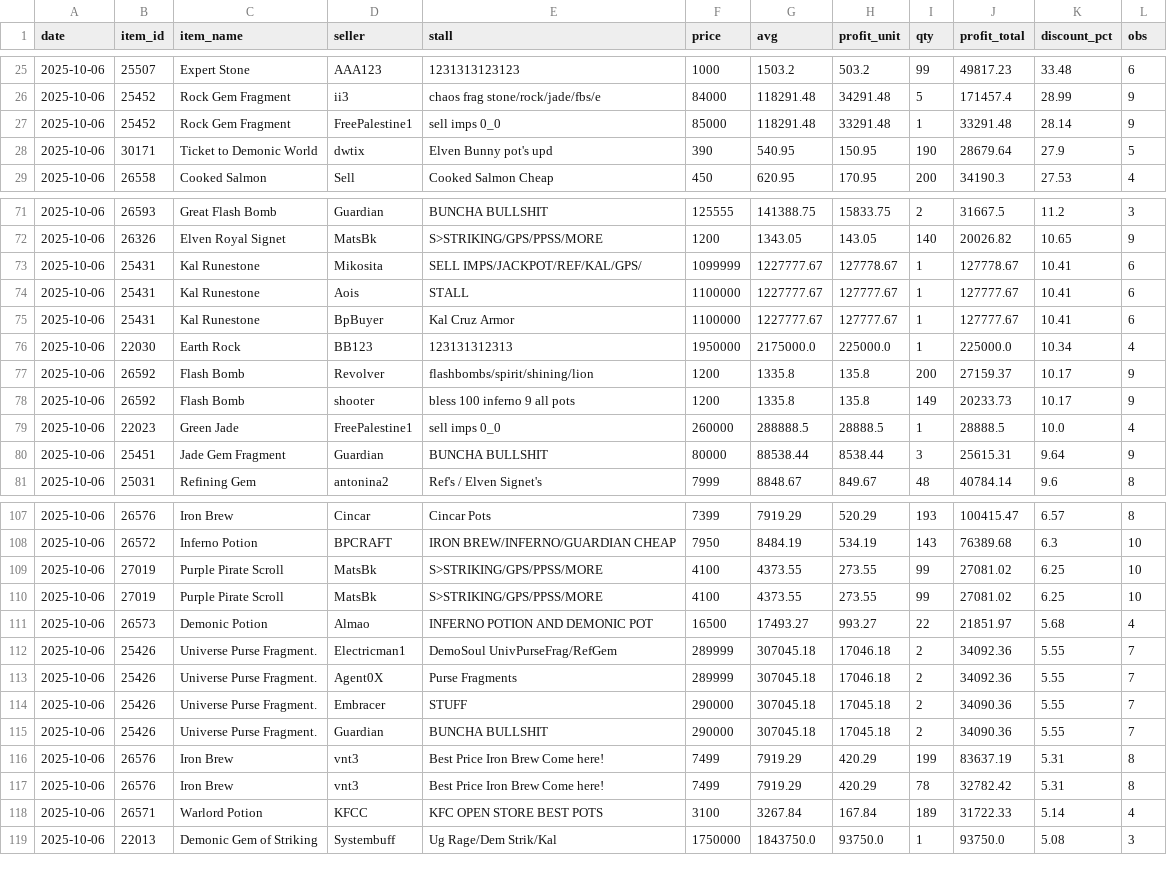
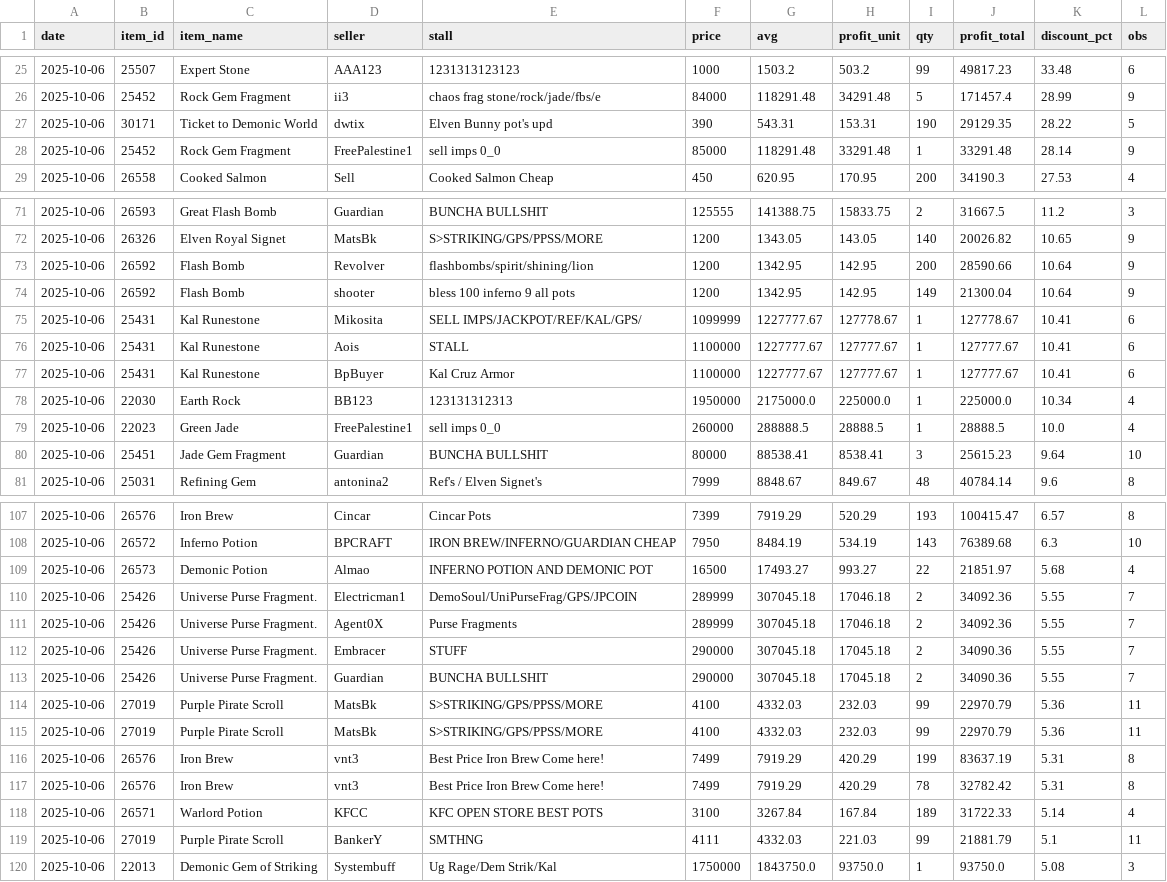
Before and after one commit to Bunencio/moon-discounts, a CSV file: docs/profit_hits_ge_20000.csv, drawn as a sheet; only a part is shown, gaps mark what is left out; the diff covers the shown part only.

```diff
--- a/docs/profit_hits_ge_20000.csv
+++ b/docs/profit_hits_ge_20000.csv
@@ -26,4 +26,4 @@ date,item_id,item_name,seller,stall,price,avg,profit_unit,qty,profit_total,disco
 2025-10-06,25452,Rock Gem Fragment,ii3,chaos frag stone/rock/jade/fbs/e,84000,118291.48,34291.48,5,171457.4,28.99,9
+2025-10-06,30171,Ticket to Demonic World,dwtix,Elven Bunny pot's upd,390,543.31,153.31,190,29129.35,28.22,5
 2025-10-06,25452,Rock Gem Fragment,FreePalestine1,sell imps   0_0,85000,118291.48,33291.48,1,33291.48,28.14,9
-2025-10-06,30171,Ticket to Demonic World,dwtix,Elven Bunny pot's upd,390,540.95,150.95,190,28679.64,27.9,5
 2025-10-06,26558,Cooked Salmon,Sell,Cooked Salmon Cheap,450,620.95,170.95,200,34190.3,27.53,4
@@ -72,2 +72,4 @@ date,item_id,item_name,seller,stall,price,avg,profit_unit,qty,profit_total,disco
 2025-10-06,26326,Elven Royal Signet,MatsBk,S>STRIKING/GPS/PPSS/MORE,1200,1343.05,143.05,140,20026.82,10.65,9
+2025-10-06,26592,Flash Bomb,Revolver,flashbombs/spirit/shining/lion,1200,1342.95,142.95,200,28590.66,10.64,9
+2025-10-06,26592,Flash Bomb,shooter,bless 100 inferno 9 all pots,1200,1342.95,142.95,149,21300.04,10.64,9
 2025-10-06,25431,Kal Runestone,Mikosita,SELL IMPS/JACKPOT/REF/KAL/GPS/,1099999,1227777.67,127778.67,1,127778.67,10.41,6
@@ -76,6 +78,4 @@ date,item_id,item_name,seller,stall,price,avg,profit_unit,qty,profit_total,disco
 2025-10-06,22030,Earth Rock,BB123,123131312313,1950000,2175000.0,225000.0,1,225000.0,10.34,4
-2025-10-06,26592,Flash Bomb,Revolver,flashbombs/spirit/shining/lion,1200,1335.8,135.8,200,27159.37,10.17,9
-2025-10-06,26592,Flash Bomb,shooter,bless 100 inferno 9 all pots,1200,1335.8,135.8,149,20233.73,10.17,9
 2025-10-06,22023,Green Jade,FreePalestine1,sell imps   0_0,260000,288888.5,28888.5,1,28888.5,10.0,4
-2025-10-06,25451,Jade Gem Fragment,Guardian,BUNCHA BULLSHIT,80000,88538.44,8538.44,3,25615.31,9.64,9
+2025-10-06,25451,Jade Gem Fragment,Guardian,BUNCHA BULLSHIT,80000,88538.41,8538.41,3,25615.23,9.64,10
 2025-10-06,25031,Refining Gem,antonina2,Ref's / Elven Signet's,7999,8848.67,849.67,48,40784.14,9.6,8
@@ -108,6 +108,4 @@ date,item_id,item_name,seller,stall,price,avg,profit_unit,qty,profit_total,disco
 2025-10-06,26572,Inferno Potion,BPCRAFT,IRON BREW/INFERNO/GUARDIAN CHEAP,7950,8484.19,534.19,143,76389.68,6.3,10
-2025-10-06,27019,Purple Pirate Scroll,MatsBk,S>STRIKING/GPS/PPSS/MORE,4100,4373.55,273.55,99,27081.02,6.25,10
-2025-10-06,27019,Purple Pirate Scroll,MatsBk,S>STRIKING/GPS/PPSS/MORE,4100,4373.55,273.55,99,27081.02,6.25,10
 2025-10-06,26573,Demonic Potion,Almao,INFERNO POTION AND DEMONIC POT,16500,17493.27,993.27,22,21851.97,5.68,4
-2025-10-06,25426,Universe Purse Fragment.,Electricman1,DemoSoul UnivPurseFrag/RefGem,289999,307045.18,17046.18,2,34092.36,5.55,7
+2025-10-06,25426,Universe Purse Fragment.,Electricman1,DemoSoul/UniPurseFrag/GPS/JPCOIN,289999,307045.18,17046.18,2,34092.36,5.55,7
 2025-10-06,25426,Universe Purse Fragment.,Agent0X,Purse Fragments,289999,307045.18,17046.18,2,34092.36,5.55,7
@@ -115,2 +113,4 @@ date,item_id,item_name,seller,stall,price,avg,profit_unit,qty,profit_total,disco
 2025-10-06,25426,Universe Purse Fragment.,Guardian,BUNCHA BULLSHIT,290000,307045.18,17045.18,2,34090.36,5.55,7
+2025-10-06,27019,Purple Pirate Scroll,MatsBk,S>STRIKING/GPS/PPSS/MORE,4100,4332.03,232.03,99,22970.79,5.36,11
+2025-10-06,27019,Purple Pirate Scroll,MatsBk,S>STRIKING/GPS/PPSS/MORE,4100,4332.03,232.03,99,22970.79,5.36,11
 2025-10-06,26576,Iron Brew,vnt3,Best Price Iron Brew Come here!,7499,7919.29,420.29,199,83637.19,5.31,8
@@ -118,2 +118,3 @@ date,item_id,item_name,seller,stall,price,avg,profit_unit,qty,profit_total,disco
 2025-10-06,26571,Warlord Potion,KFCC,KFC OPEN STORE BEST POTS,3100,3267.84,167.84,189,31722.33,5.14,4
+2025-10-06,27019,Purple Pirate Scroll,BankerY,SMTHNG,4111,4332.03,221.03,99,21881.79,5.1,11
 2025-10-06,22013,Demonic Gem of Striking,Systembuff,Ug Rage/Dem Strik/Kal,1750000,1843750.0,93750.0,1,93750.0,5.08,3
```
Also changed, not shown: 1 added row, 1 removed row and 25 edited cells elsewhere in this file, docs/discount_hits_ge_50pct.csv.
